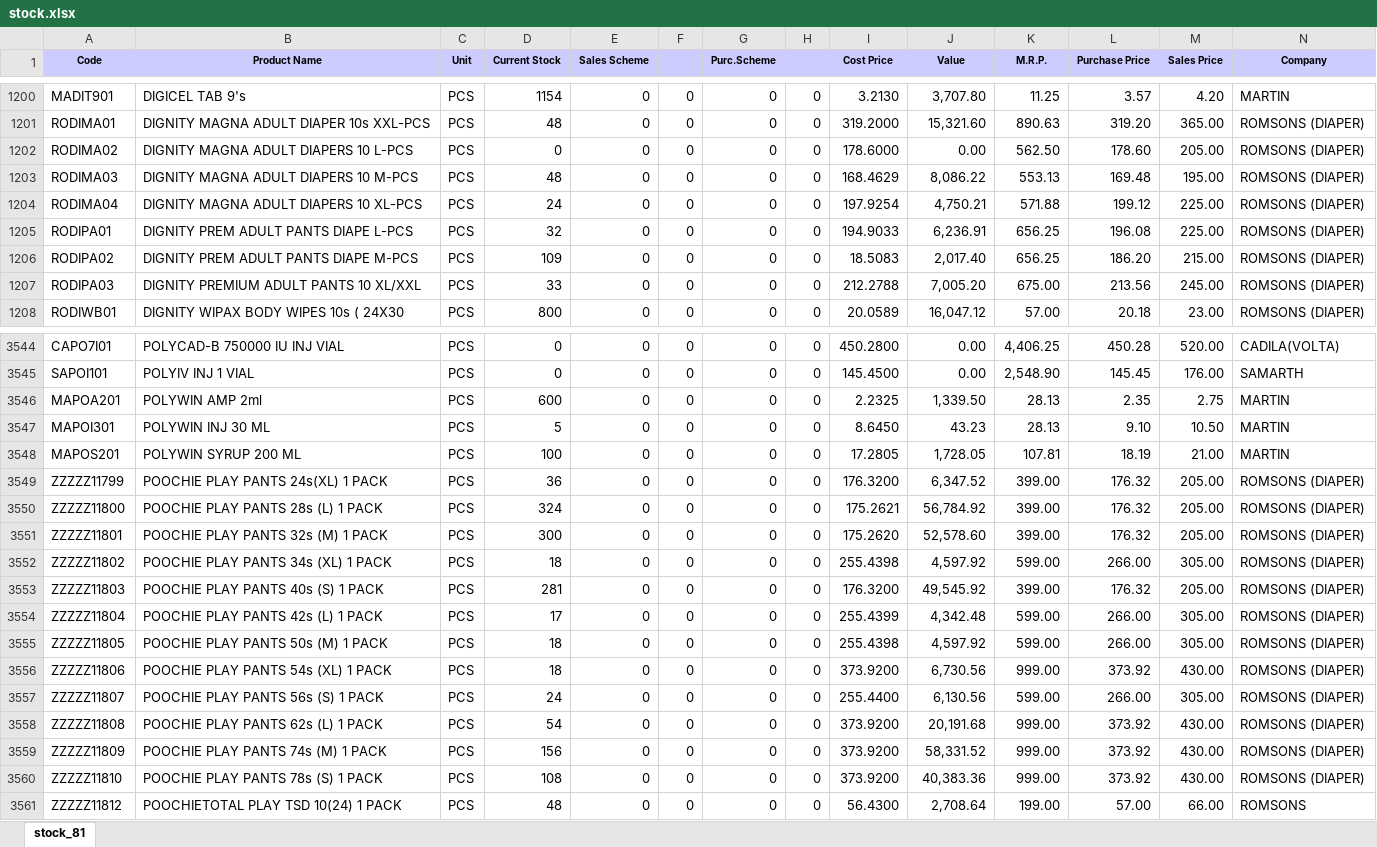
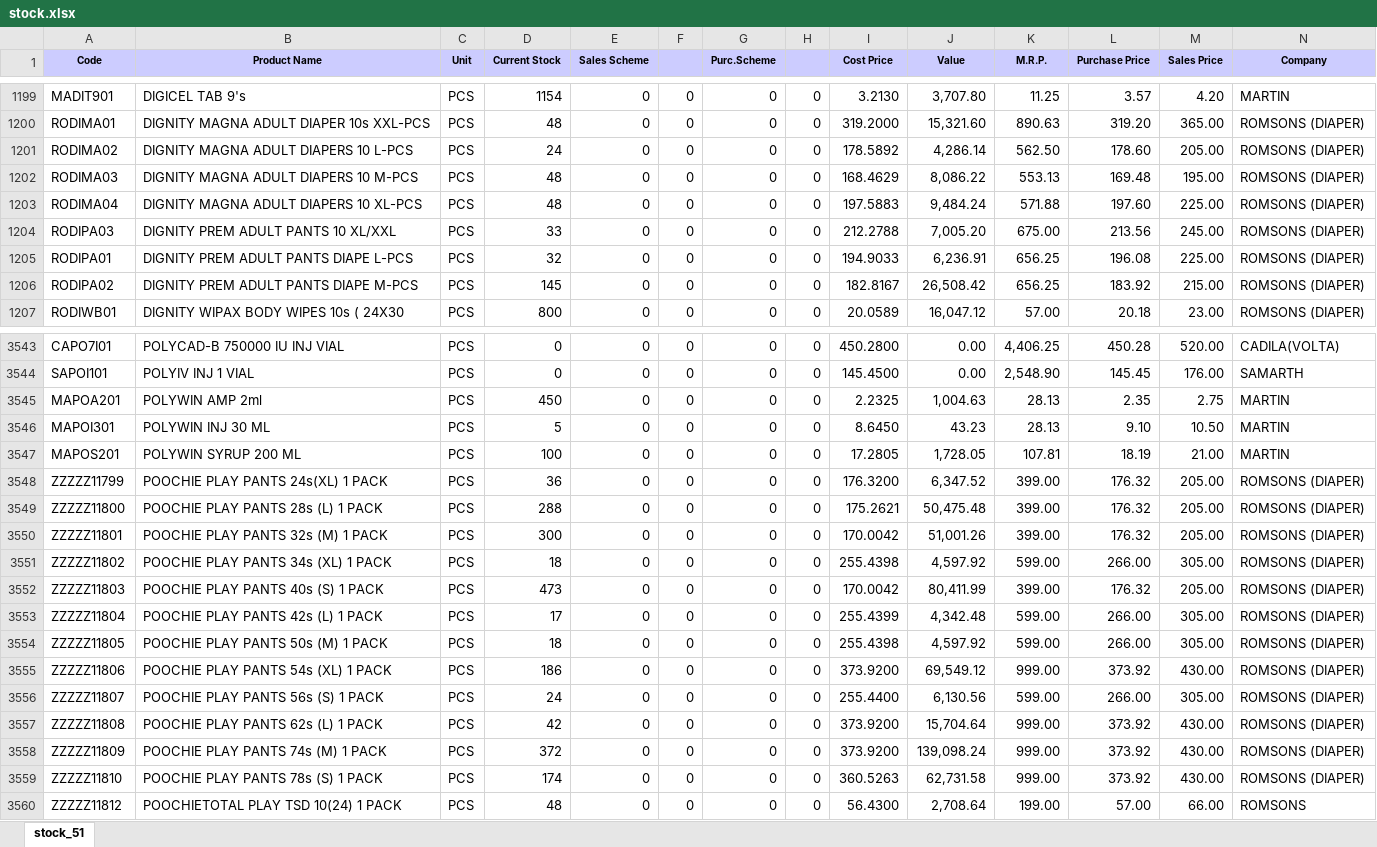
Before and after one commit to ishwarpharma/ishwarone, an Excel workbook: stock.xlsx, sheet stock_51, drawn as a sheet; only a part is shown, gaps mark what is left out; values as stored, in another font and other column widths than the file's, no borders; removed rows and columns are numbered as before the commit, all else as after; rows hold the shown columns only; the diff covers the shown part only; the diff names each change by its address in the sheet, - before the commit and + after, or states it on an @@ line.

Commit message:
Add files via upload

```diff
--- a/stock.xlsx (sheet stock_51)
+++ b/stock.xlsx (sheet stock_51)
-sheet tab: stock_81
+sheet tab: stock_51
-D1201 (Current Stock): 0
+D1201 (Current Stock): 24
-I1201 (Cost Price): 178.6000
+I1201 (Cost Price): 178.5892
-J1201 (Value): 0.00
+J1201 (Value): 4,286.14
-D1203 (Current Stock): 24
+D1203 (Current Stock): 48
-I1203 (Cost Price): 197.9254
+I1203 (Cost Price): 197.5883
-J1203 (Value): 4,750.21
+J1203 (Value): 9,484.24
-L1203 (Purchase Price): 199.12
+L1203 (Purchase Price): 197.60
+row 1204: RODIPA03 | DIGNITY PREM ADULT PANTS 10 XL/XXL | PCS | 33 | 0 | 0 | 0 | 0 | 212.2788 | 7,005.20 | 675.00 | 213.56 | 245.00 | ROMSONS (DIAPER)
-D1206 (Current Stock): 109
+D1206 (Current Stock): 145
-I1206 (Cost Price): 18.5083
+I1206 (Cost Price): 182.8167
-J1206 (Value): 2,017.40
+J1206 (Value): 26,508.42
-L1206 (Purchase Price): 186.20
+L1206 (Purchase Price): 183.92
-row 1207: RODIPA03 | DIGNITY PREMIUM ADULT PANTS 10 XL/XXL | PCS | 33 | 0 | 0 | 0 | 0 | 212.2788 | 7,005.20 | 675.00 | 213.56 | 245.00 | ROMSONS (DIAPER)
-D3545 (Current Stock): 600
+D3545 (Current Stock): 450
-J3545 (Value): 1,339.50
+J3545 (Value): 1,004.63
-D3549 (Current Stock): 324
+D3549 (Current Stock): 288
-J3549 (Value): 56,784.92
+J3549 (Value): 50,475.48
-I3550 (Cost Price): 175.2620
+I3550 (Cost Price): 170.0042
-J3550 (Value): 52,578.60
+J3550 (Value): 51,001.26
-D3552 (Current Stock): 281
+D3552 (Current Stock): 473
-I3552 (Cost Price): 176.3200
+I3552 (Cost Price): 170.0042
-J3552 (Value): 49,545.92
+J3552 (Value): 80,411.99
-D3555 (Current Stock): 18
+D3555 (Current Stock): 186
-J3555 (Value): 6,730.56
+J3555 (Value): 69,549.12
-D3557 (Current Stock): 54
+D3557 (Current Stock): 42
-J3557 (Value): 20,191.68
+J3557 (Value): 15,704.64
-D3558 (Current Stock): 156
+D3558 (Current Stock): 372
-J3558 (Value): 58,331.52
+J3558 (Value): 139,098.24
-D3559 (Current Stock): 108
+D3559 (Current Stock): 174
-I3559 (Cost Price): 373.9200
+I3559 (Cost Price): 360.5263
-J3559 (Value): 40,383.36
+J3559 (Value): 62,731.58
```
Also changed, not shown: 1 added row, 1 removed row and 1020 edited cells elsewhere in this sheet.
